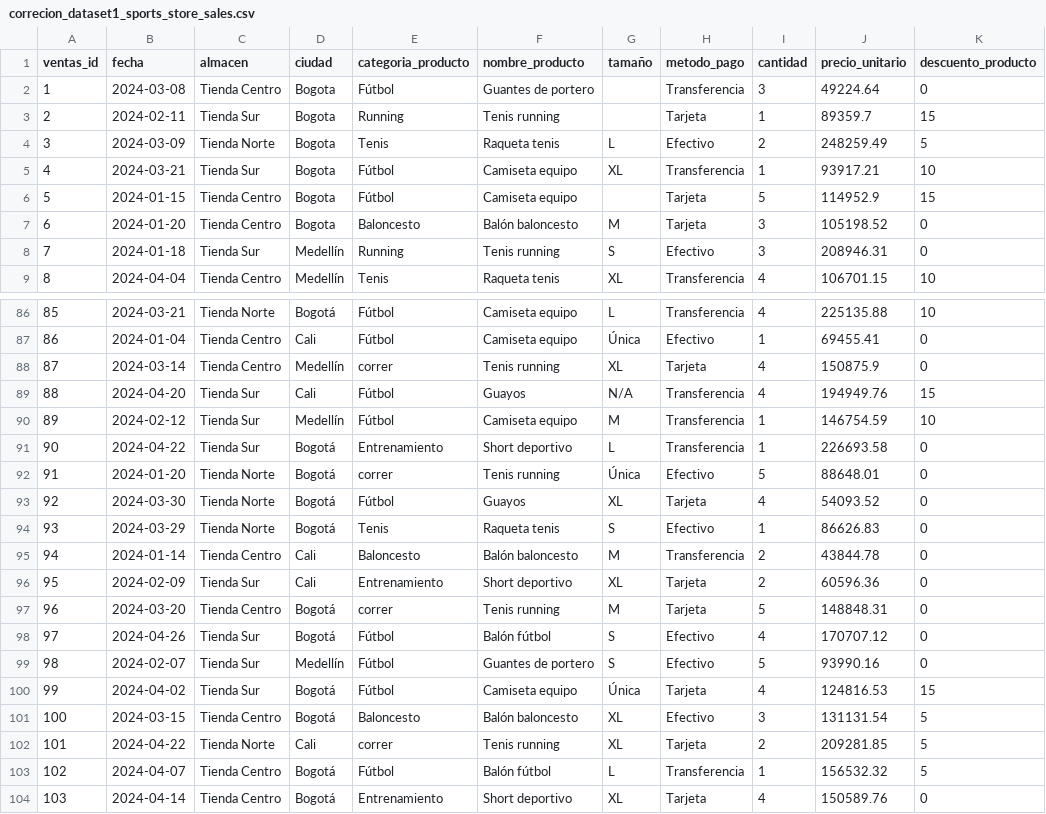
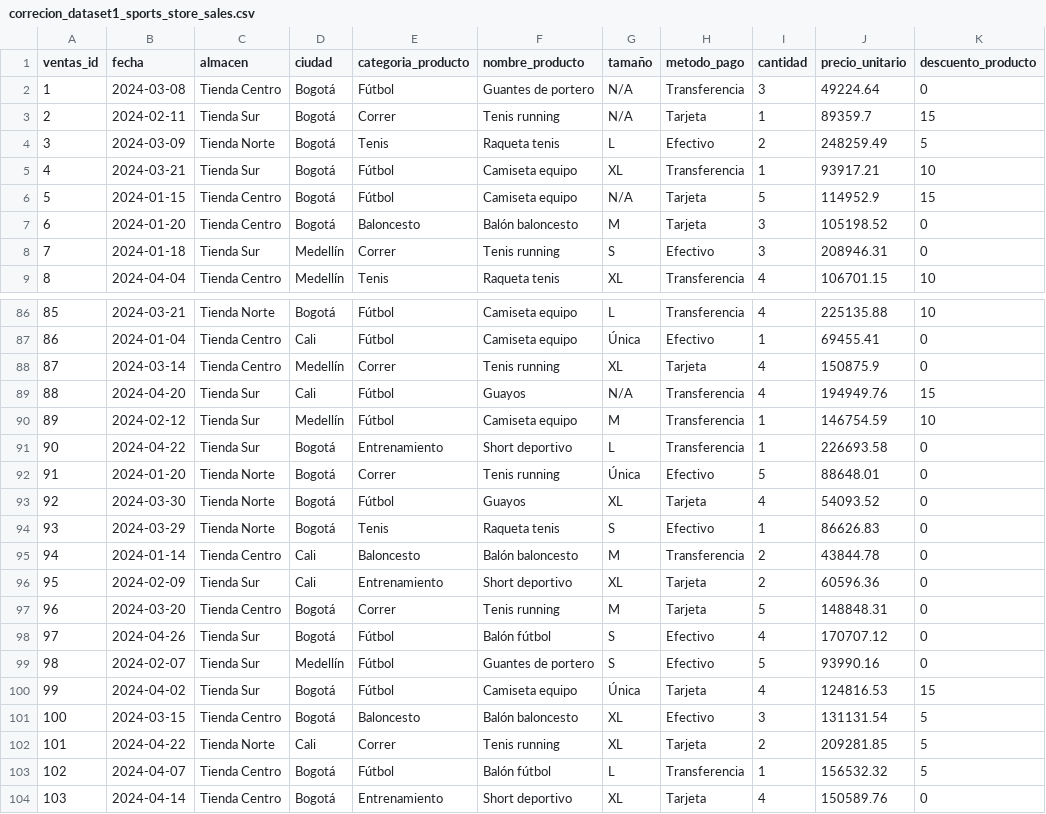
Before and after one commit to juancho1919/limpiez_datos_carro, a CSV file: correcion_dataset1_sports_store_sales.csv, drawn as a sheet; only a part is shown, gaps mark what is left out; the diff covers the shown part only; the diff names each change by its address in the sheet, - before the commit and + after, or states it on an @@ line.

```diff
--- a/correcion_dataset1_sports_store_sales.csv
+++ b/correcion_dataset1_sports_store_sales.csv
-D2:D7 (ciudad): Bogota
+D2:D7 (ciudad): Bogotá
-G2:G3 (tamaño): (empty)
+G2:G3 (tamaño): N/A
-E3 (categoria_producto): Running
+E3 (categoria_producto): Correr
-G6 (tamaño): (empty)
+G6 (tamaño): N/A
-E8 (categoria_producto): Running
+E8 (categoria_producto): Correr
-E88 (categoria_producto): correr
+E88 (categoria_producto): Correr
-E92 (categoria_producto): correr
+E92 (categoria_producto): Correr
-E97 (categoria_producto): correr
+E97 (categoria_producto): Correr
-E102 (categoria_producto): correr
+E102 (categoria_producto): Correr
```
Also changed, not shown: 10 edited cells elsewhere in this file, 1 other file.
